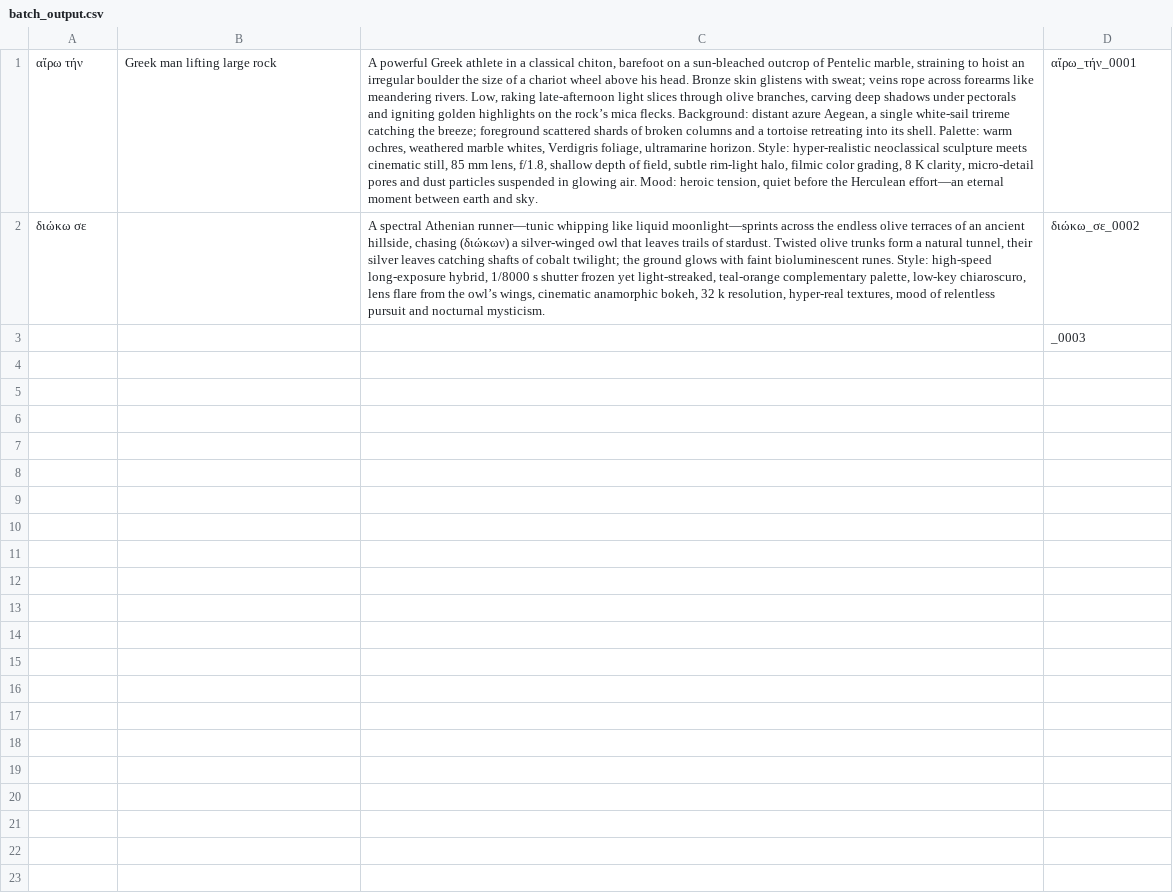
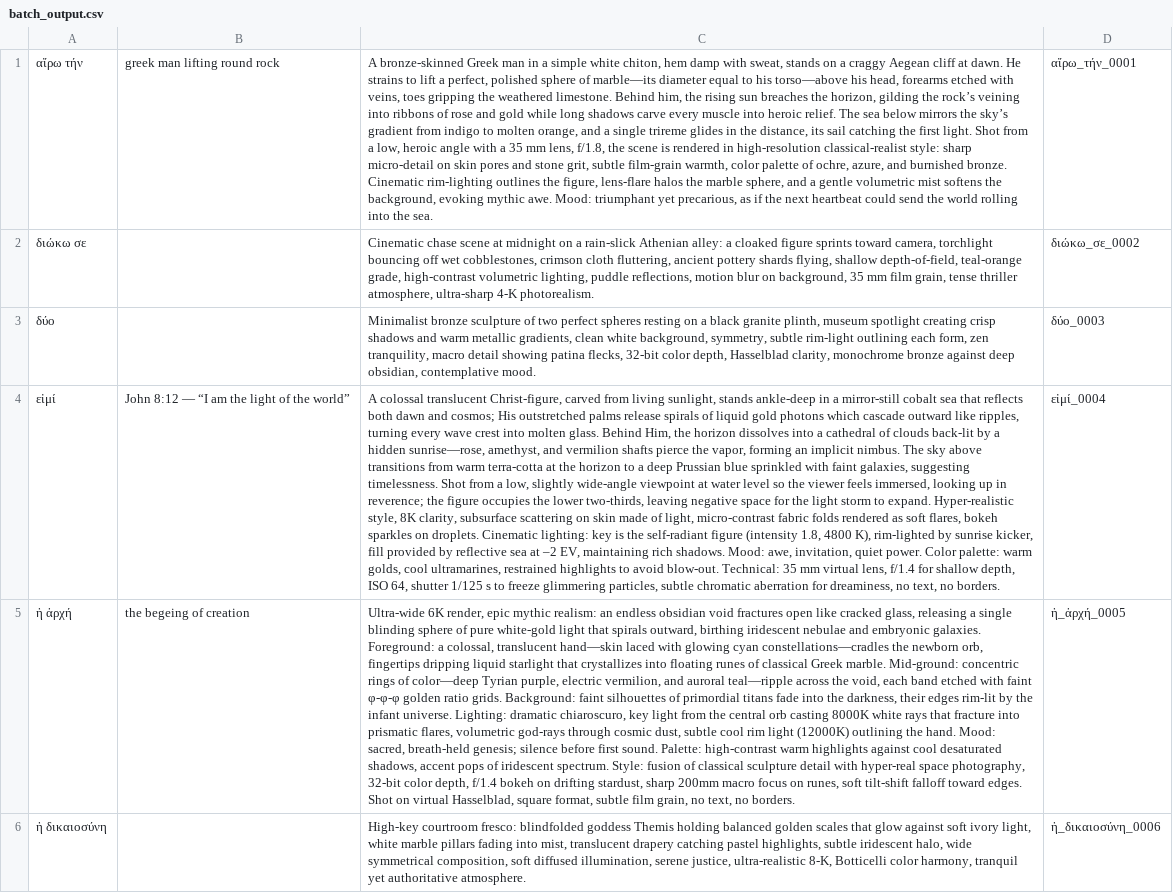
Before and after one commit to VHWeng/ZimageGen, a CSV file: Output/batch_output.csv, drawn as a sheet; removed rows and columns are numbered as before the commit, all else as after; the diff names each change by its address in the sheet, - before the commit and + after, or states it on an @@ line.

```diff
--- a/Output/batch_output.csv
+++ b/Output/batch_output.csv
-B1: Greek man lifting large rock
+B1: greek man lifting round rock
-C1: A powerful Greek athlete in a classical chiton, barefoot on a sun-bleached outcrop of Pentelic marble, straining to hoist an irregular boulder the size of a chariot wheel above his head. Bronze skin glistens with sweat; veins rope across forearms like meandering rivers. Low, raking late-afternoon light slices through olive branches, carving deep shadows under pectorals and igniting golden highlights on the rock’s mica flecks. Background: distant azure Aegean, a single white-sail trireme catching the breeze; foreground scattered shards of broken columns and a tortoise retreating into its shell. Palette: warm ochres, weathered marble whites, Verdigris foliage, ultramarine horizon. Style: hyper-realistic neoclassical sculpture meets cinematic still, 85 mm lens, f/1.8, shallow depth of field, subtle rim-light halo, filmic color grading, 8 K clarity, micro-detail pores and dust particles suspended in glowing air. Mood: heroic tension, quiet before the Herculean effort—an eternal moment between earth and sky.
+C1: A bronze-skinned Greek man in a simple white chiton, hem damp with sweat, stands on a craggy Aegean cliff at dawn. He strains to lift a perfect, polished sphere of marble—its diameter equal to his torso—above his head, forearms etched with veins, toes gripping the weathered limestone. Behind him, the rising sun breaches the horizon, gilding the rock’s veining into ribbons of rose and gold while long shadows carve every muscle into heroic relief. The sea below mirrors the sky’s gradient from indigo to molten orange, and a single trireme glides in the distance, its sail catching the first light. Shot from a low, heroic angle with a 35 mm lens, f/1.8, the scene is rendered in high-resolution classical-realist style: sharp micro-detail on skin pores and stone grit, subtle film-grain warmth, color palette of ochre, azure, and burnished bronze. Cinematic rim-lighting outlines the figure, lens-flare halos the marble sphere, and a gentle volumetric mist softens the background, evoking mythic awe. Mood: triumphant yet precarious, as if the next heartbeat could send the world rolling into the sea.
-C2: A spectral Athenian runner—tunic whipping like liquid moonlight—sprints across the endless olive terraces of an ancient hillside, chasing (διώκων) a silver-winged owl that leaves trails of stardust. Twisted olive trunks form a natural tunnel, their silver leaves catching shafts of cobalt twilight; the ground glows with faint bioluminescent runes. Style: high-speed long-exposure hybrid, 1/8000 s shutter frozen yet light-streaked, teal-orange complementary palette, low-key chiaroscuro, lens flare from the owl’s wings, cinematic anamorphic bokeh, 32 k resolution, hyper-real textures, mood of relentless pursuit and nocturnal mysticism.
+C2: Cinematic chase scene at midnight on a rain-slick Athenian alley: a cloaked figure sprints toward camera, torchlight bouncing off wet cobblestones, crimson cloth fluttering, ancient pottery shards flying, shallow depth-of-field, teal-orange grade, high-contrast volumetric lighting, puddle reflections, motion blur on background, 35 mm film grain, tense thriller atmosphere, ultra-sharp 4-K photorealism.
-row 3:  |  |  | _0003
+row 3: δύο |  | Minimalist bronze sculpture of two perfect spheres resting on a black granite plinth, museum spotlight creating crisp shadows and warm metallic gradients, clean white background, symmetry, subtle rim-light outlining each form, zen tranquility, macro detail showing patina flecks, 32-bit color depth, Hasselblad clarity, monochrome bronze against deep obsidian, contemplative mood. | δύο_0003
+row 4: εἰμί | John 8:12 — “I am the light of the world” | A colossal translucent Christ-figure, carved from living sunlight, stands ankle-deep in a mirror-still cobalt sea that reflects both dawn and cosmos; His outstretched palms release spirals of liquid gold photons which cascade outward like ripples, turning every wave crest into molten glass. Behind Him, the horizon dissolves into a cathedral of clouds back-lit by a hidden sunrise—rose, amethyst, and vermilion shafts pierce the vapor, forming an implicit nimbus. The sky above transitions from warm terra-cotta at the horizon to a deep Prussian blue sprinkled with faint galaxies, suggesting timelessness. Shot from a low, slightly wide-angle viewpoint at water level so the viewer feels immersed, looking up in reverence; the figure occupies the lower two-thirds, leaving negative space for the light storm to expand. Hyper-realistic style, 8K clarity, subsurface scattering on skin made of light, micro-contrast fabric folds rendered as soft flares, bokeh sparkles on droplets. Cinematic lighting: key is the self-radiant figure (intensity 1.8, 4800 K), rim-lighted by sunrise kicker, fill provided by reflective sea at –2 EV, maintaining rich shadows. Mood: awe, invitation, quiet power. Color palette: warm golds, cool ultramarines, restrained highlights to avoid blow-out. Technical: 35 mm virtual lens, f/1.4 for shallow depth, ISO 64, shutter 1/125 s to freeze glimmering particles, subtle chromatic aberration for dreaminess, no text, no borders. | εἰμί_0004
+row 5: ἡ ἀρχή | the begeing of creation | Ultra-wide 6K render, epic mythic realism: an endless obsidian void fractures open like cracked glass, releasing a single blinding sphere of pure white-gold light that spirals outward, birthing iridescent nebulae and embryonic galaxies. Foreground: a colossal, translucent hand—skin laced with glowing cyan constellations—cradles the newborn orb, fingertips dripping liquid starlight that crystallizes into floating runes of classical Greek marble. Mid-ground: concentric rings of color—deep Tyrian purple, electric vermilion, and auroral teal—ripple across the void, each band etched with faint φ-φ-φ golden ratio grids. Background: faint silhouettes of primordial titans fade into the darkness, their edges rim-lit by the infant universe. Lighting: dramatic chiaroscuro, key light from the central orb casting 8000K white rays that fracture into prismatic flares, volumetric god-rays through cosmic dust, subtle cool rim light (12000K) outlining the hand. Mood: sacred, breath-held genesis; silence before first sound. Palette: high-contrast warm highlights against cool desaturated shadows, accent pops of iridescent spectrum. Style: fusion of classical sculpture detail with hyper-real space photography, 32-bit color depth, f/1.4 bokeh on drifting stardust, sharp 200mm macro focus on runes, soft tilt-shift falloff toward edges. Shot on virtual Hasselblad, square format, subtle film grain, no text, no borders. | ἡ_ἀρχή_0005
+row 6: ἡ δικαιοσύνη |  | High-key courtroom fresco: blindfolded goddess Themis holding balanced golden scales that glow against soft ivory light, white marble pillars fading into mist, translucent drapery catching pastel highlights, subtle iridescent halo, wide symmetrical composition, soft diffused illumination, serene justice, ultra-realistic 8-K, Botticelli color harmony, tranquil yet authoritative atmosphere. | ἡ_δικαιοσύνη_0006
```
Also changed, not shown: 13 other files.
